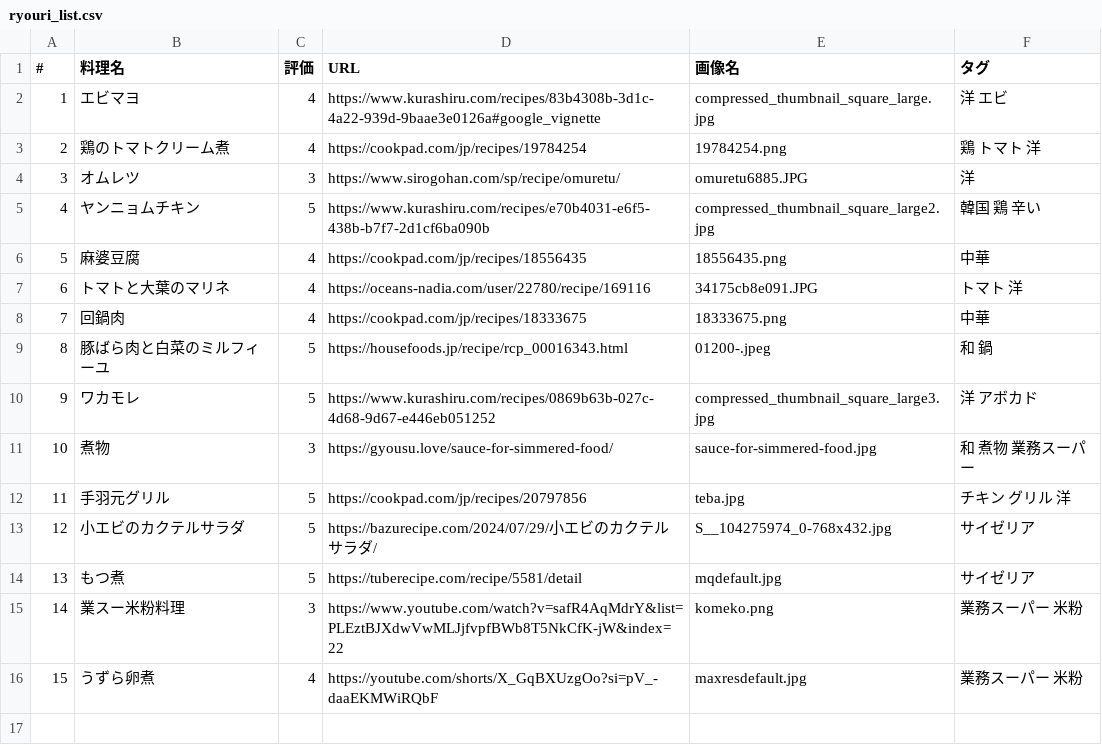
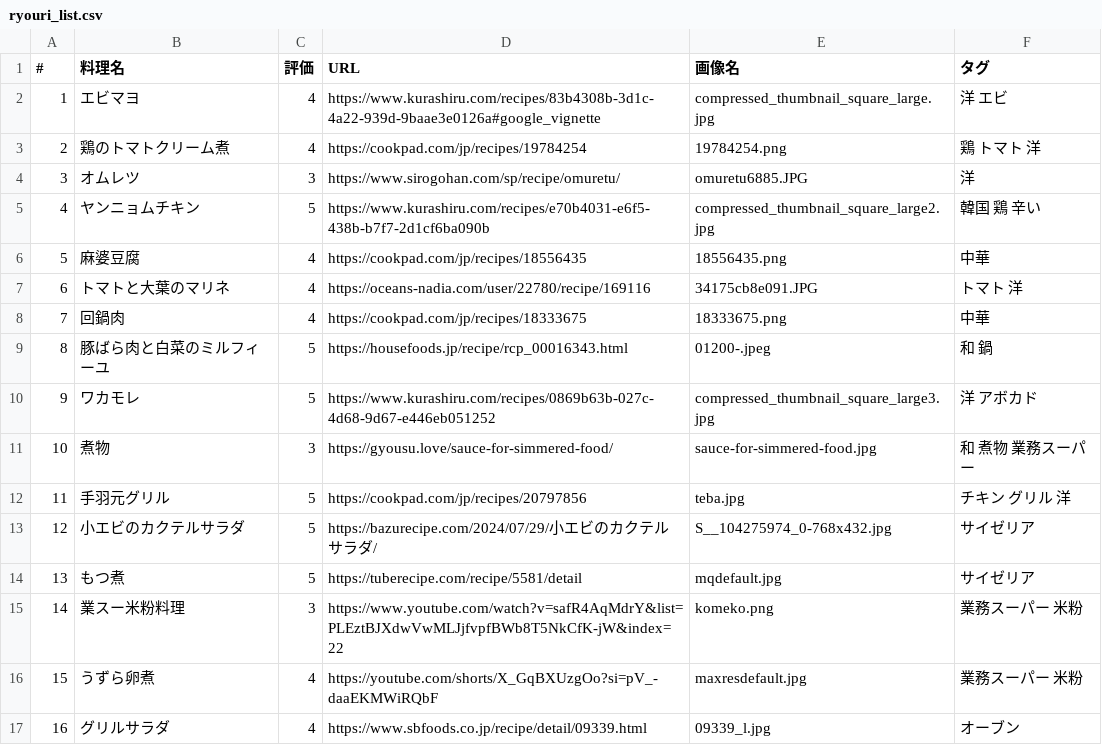
Before and after one commit to YoshiharuFujioka/ryouri_list, a CSV file: ryouri_list.csv, drawn as a sheet; the diff names each change by its address in the sheet, - before the commit and + after, or states it on an @@ line.

```diff
--- a/ryouri_list.csv
+++ b/ryouri_list.csv
+row 17: 16 | グリルサラダ | 4 | https://www.sbfoods.co.jp/recipe/detail/09339.html | 09339_l.jpg | オーブン
```
Also changed, not shown: 1 other file.
